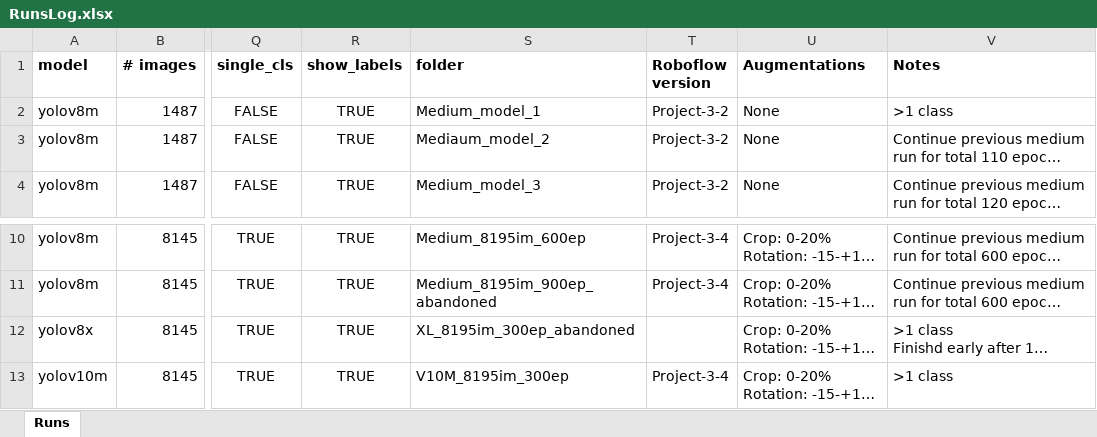
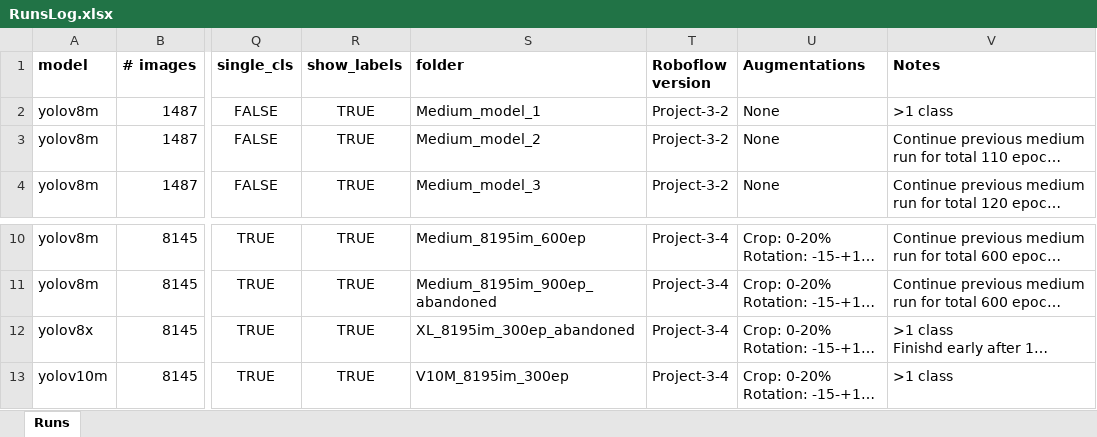
Before and after one commit to silas-ph/Project-3--Object-detection-and-blurring, an Excel workbook: Runs/RunsLog.xlsx, sheet Runs, drawn as a sheet; only a part is shown, gaps mark what is left out; long unchanged cells end in …; values as stored, in another font and other column widths than the file's, no borders; the diff names each change by its address in the sheet, - before the commit and + after, or states it on an @@ line.

```diff
--- a/Runs/RunsLog.xlsx (sheet Runs)
+++ b/Runs/RunsLog.xlsx (sheet Runs)
-S3 (folder): Mediaum_model_2
+S3 (folder): Medium_model_2
-T12 (Roboflow version): (empty)
+T12 (Roboflow version): Project-3-4
```
Also changed, not shown: 4 other files.
